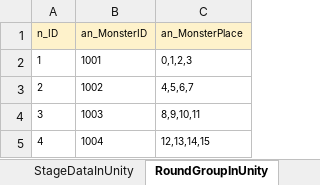
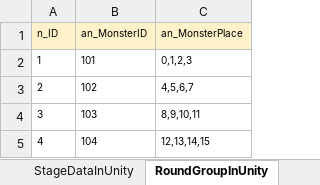
Before and after one commit to yzysonic/NineSquaeShoot, an Excel workbook: Assets/Excel/004_Stage.xlsx, sheet RoundGroupInUnity, drawn as a sheet; values as stored, in another font and other column widths than the file's, no borders; the diff names each change by its address in the sheet, - before the commit and + after, or states it on an @@ line.

```diff
--- a/Assets/Excel/004_Stage.xlsx (sheet RoundGroupInUnity)
+++ b/Assets/Excel/004_Stage.xlsx (sheet RoundGroupInUnity)
-B2 (an_MonsterID): 1001
+B2 (an_MonsterID): 101
-B3 (an_MonsterID): 1002
+B3 (an_MonsterID): 102
-B4 (an_MonsterID): 1003
+B4 (an_MonsterID): 103
-B5 (an_MonsterID): 1004
+B5 (an_MonsterID): 104
```
Also changed, not shown: Assets/Excel/002_Character.xlsx, 14 other files.
